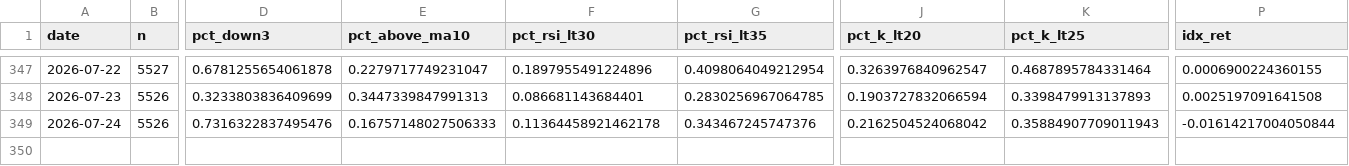
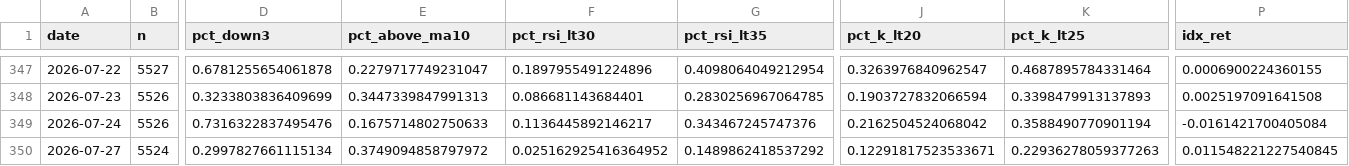
Before and after one commit to tranchiclever417693-lab/astock-daily-alert, a CSV file: data/breadth_daily.csv, drawn as a sheet; only a part is shown, gaps mark what is left out; rows hold the shown columns only; the diff names each change by its address in the sheet, - before the commit and + after, or states it on an @@ line.

```diff
--- a/data/breadth_daily.csv
+++ b/data/breadth_daily.csv
-E349 (pct_above_ma10): 0.16757148027506333
+E349 (pct_above_ma10): 0.1675714802750633
-F349 (pct_rsi_lt30): 0.11364458921462178
+F349 (pct_rsi_lt30): 0.1136445892146217
-K349 (pct_k_lt25): 0.35884907709011943
+K349 (pct_k_lt25): 0.3588490770901194
-P349 (idx_ret): -0.01614217004050844
+P349 (idx_ret): -0.0161421700405084
+row 350: 2026-07-27 | 5524 | 0.2997827661115134 | 0.3749094858797972 | 0.025162925416364952 | 0.1489862418537292 | 0.12291817523533671 | 0.22936278059377263 | 0.011548221227540845
```
Also changed, not shown: data/chinext/breadth_daily.csv, data/chinext/breadth_stock.csv, 12 other files.
